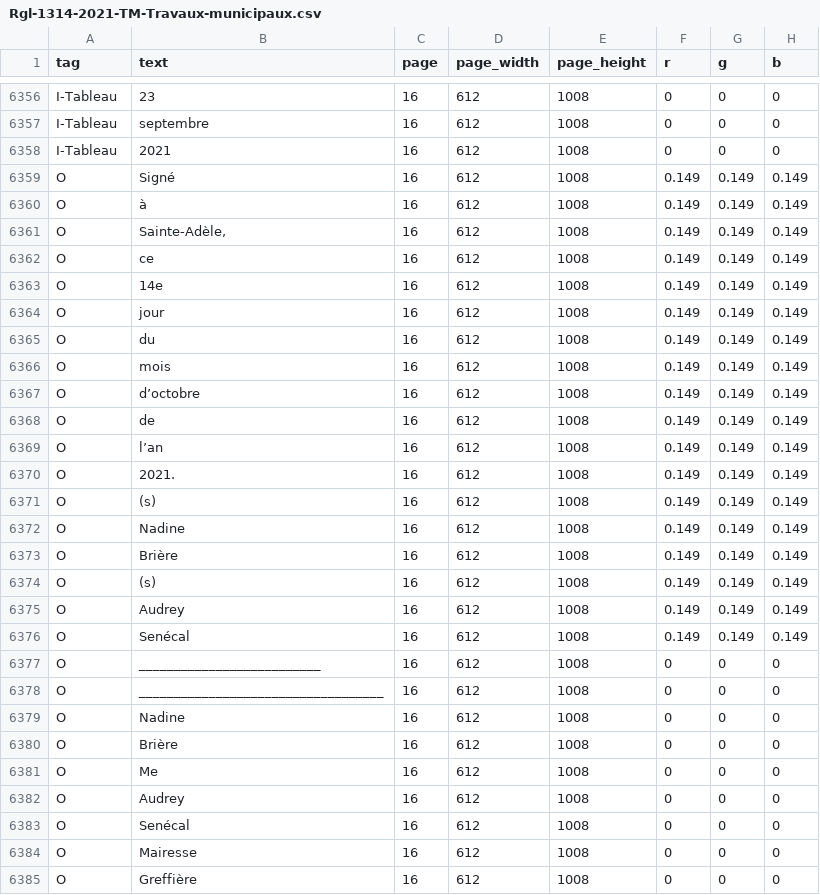
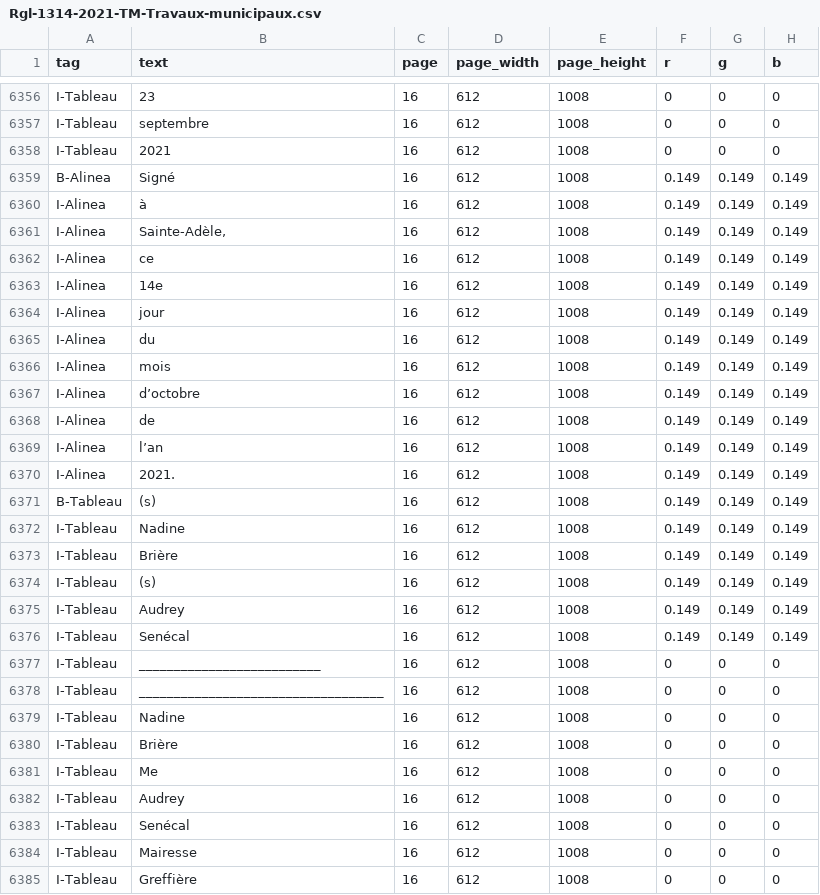
Before and after one commit to dhdaines/alexis, a CSV file: data/train/Rgl-1314-2021-TM-Travaux-municipaux.csv, drawn as a sheet; only a part is shown, gaps mark what is left out; the diff covers the shown part only; the diff names each change by its address in the sheet, - before the commit and + after, or states it on an @@ line.

```diff
--- a/data/train/Rgl-1314-2021-TM-Travaux-municipaux.csv
+++ b/data/train/Rgl-1314-2021-TM-Travaux-municipaux.csv
-A6359 (tag): O
+A6359 (tag): B-Alinea
-A6360:A6370 (tag): O
+A6360:A6370 (tag): I-Alinea
-A6371 (tag): O
+A6371 (tag): B-Tableau
-A6372:A6385 (tag): O
+A6372:A6385 (tag): I-Tableau
```
Also changed, not shown: 93 edited cells elsewhere in this file, data/train/2022-04-19-Rgl-1324-redevances-adopte.csv, data/train/xx-2020-04-20-RGL-1289-Formation-CCE-adopte_1.csv, 5 other files.
